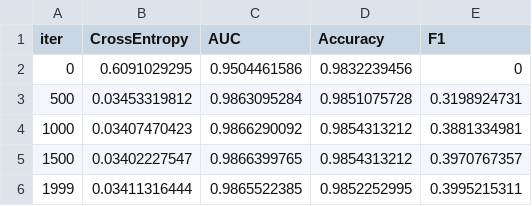
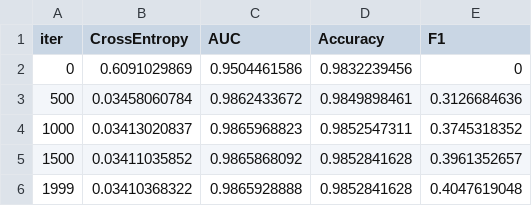
Before and after one commit to thehir0/DataWagon, a TSV file: train/catboost_info/test_error.tsv, drawn as a sheet.

```diff
--- a/train/catboost_info/test_error.tsv
+++ b/train/catboost_info/test_error.tsv
@@ -1,6 +1,6 @@
 iter	CrossEntropy	AUC	Accuracy	F1
-0	0.6091029295	0.9504461586	0.9832239456	0
-500	0.03453319812	0.9863095284	0.9851075728	0.3198924731
-1000	0.03407470423	0.9866290092	0.9854313212	0.3881334981
-1500	0.03402227547	0.9866399765	0.9854313212	0.3970767357
-1999	0.03411316444	0.9865522385	0.9852252995	0.3995215311
+0	0.6091029869	0.9504461586	0.9832239456	0
+500	0.03458060784	0.9862433672	0.9849898461	0.3126684636
+1000	0.03413020837	0.9865968823	0.9852547311	0.3745318352
+1500	0.03411035852	0.9865868092	0.9852841628	0.3961352657
+1999	0.03410368322	0.9865928888	0.9852841628	0.4047619048
```
Also changed, not shown: train/catboost_info/learn_error.tsv, train/catboost_info/time_left.tsv, 5 other files.
